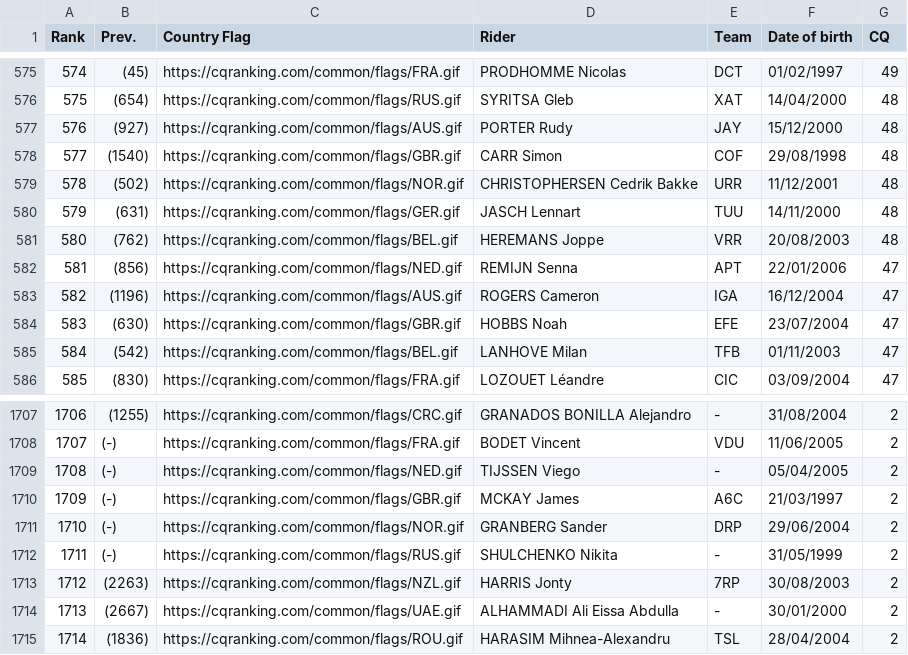
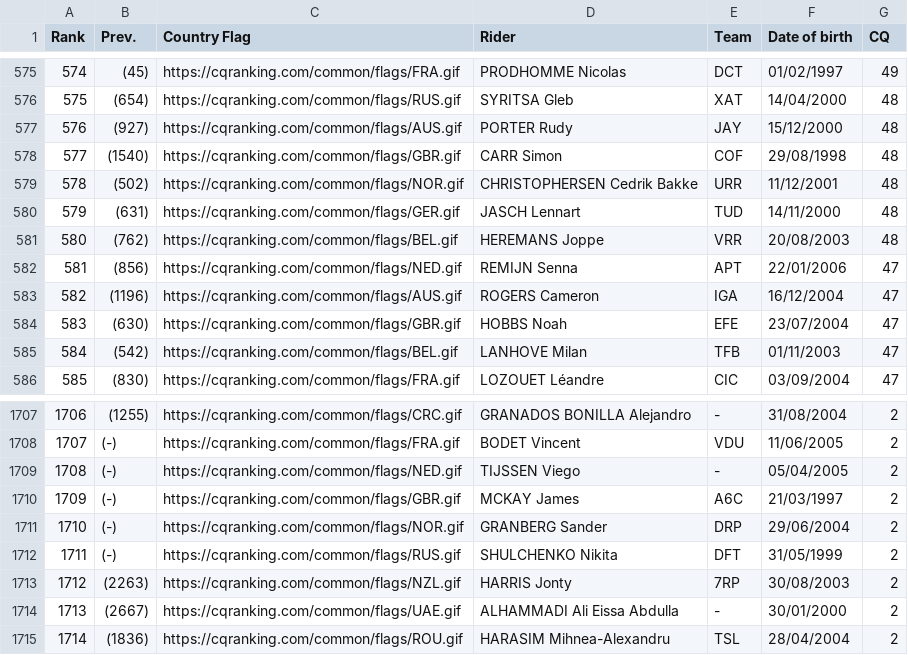
Before and after one commit to ciclismoreale/ciclismoreale.github.io, a CSV file: data/cqranking_riders.csv, drawn as a sheet; only a part is shown, gaps mark what is left out.

```diff
--- a/data/cqranking_riders.csv
+++ b/data/cqranking_riders.csv
@@ -579,3 +579,3 @@ Rank,Prev.,Country Flag,Rider,Team,Date of birth,CQ
 578,(502),https://cqranking.com/common/flags/NOR.gif,CHRISTOPHERSEN Cedrik Bakke,URR,11/12/2001,48
-579,(631),https://cqranking.com/common/flags/GER.gif,JASCH Lennart,TUU,14/11/2000,48
+579,(631),https://cqranking.com/common/flags/GER.gif,JASCH Lennart,TUD,14/11/2000,48
 580,(762),https://cqranking.com/common/flags/BEL.gif,HEREMANS Joppe,VRR,20/08/2003,48
@@ -1711,3 +1711,3 @@ Rank,Prev.,Country Flag,Rider,Team,Date of birth,CQ
 1710,(-),https://cqranking.com/common/flags/NOR.gif,GRANBERG Sander,DRP,29/06/2004,2
-1711,(-),https://cqranking.com/common/flags/RUS.gif,SHULCHENKO Nikita,-,31/05/1999,2
+1711,(-),https://cqranking.com/common/flags/RUS.gif,SHULCHENKO Nikita,DFT,31/05/1999,2
 1712,(2263),https://cqranking.com/common/flags/NZL.gif,HARRIS Jonty,7RP,30/08/2003,2
```
Also changed, not shown: 8 other files.
